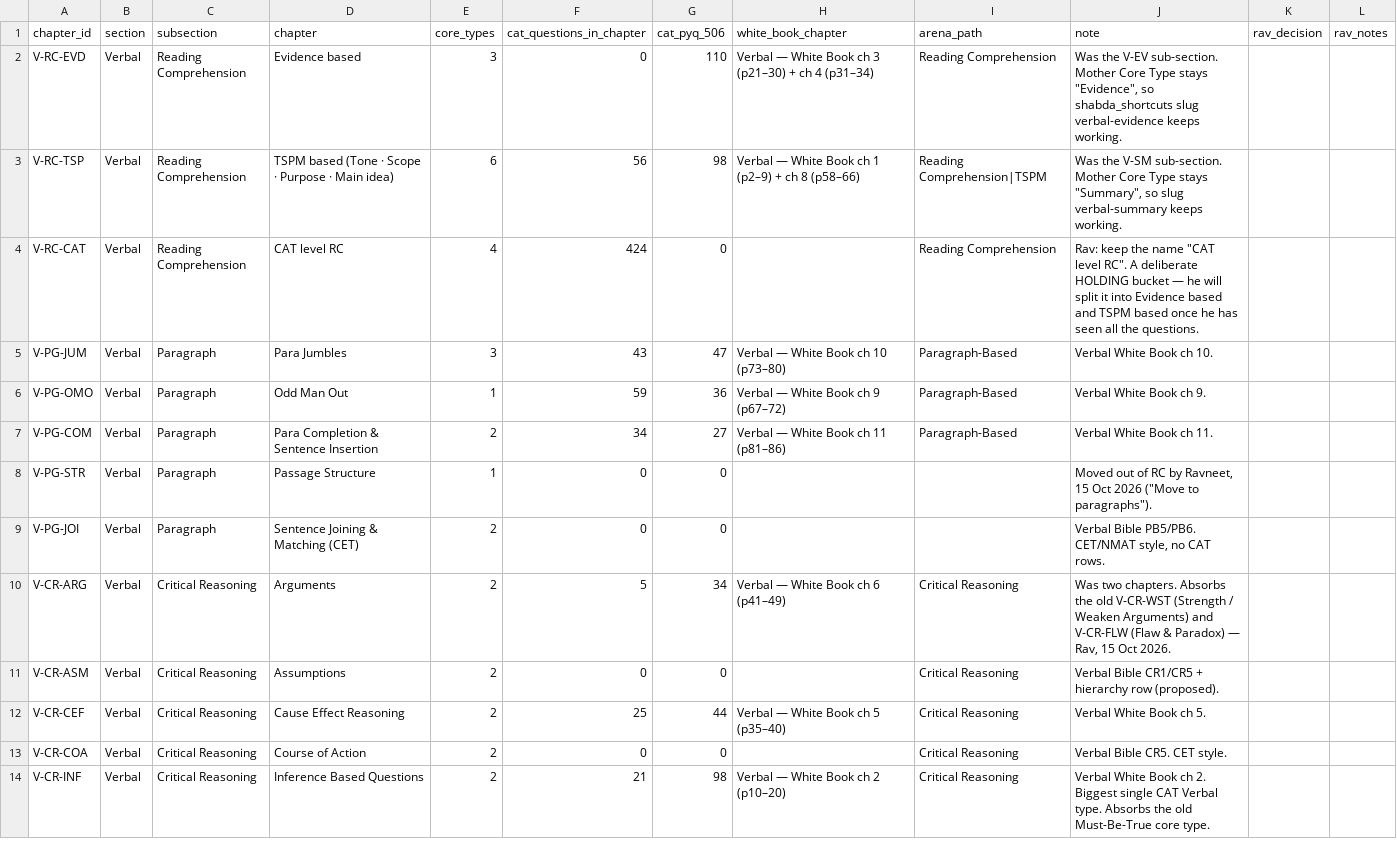
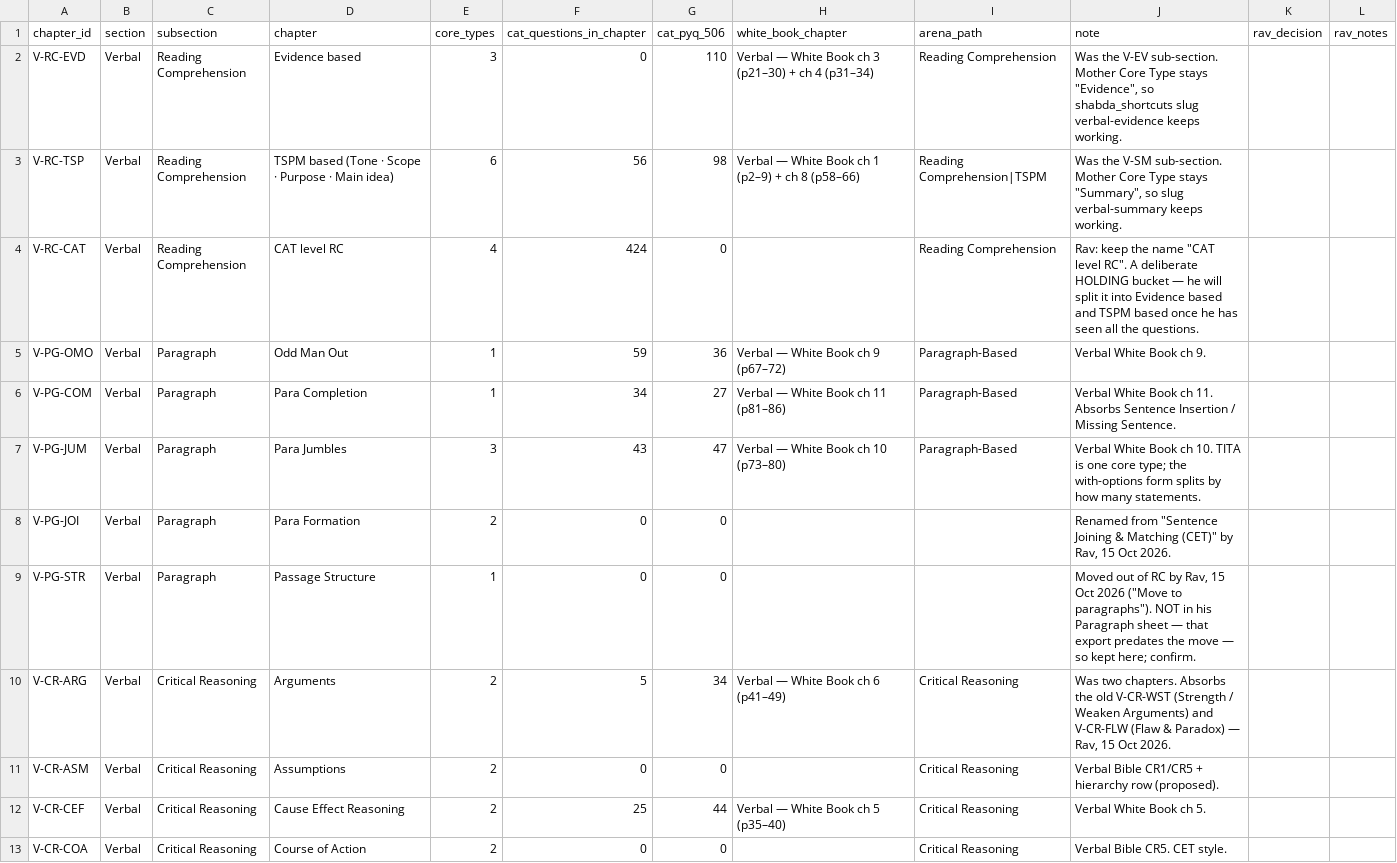
Before and after one commit to CetkingLearning/questions-universe, a CSV file: reference-bank/verbal/chapters.csv, drawn as a sheet; only a part is shown; the shorter side is filled out with more unchanged rows.

```diff
--- a/reference-bank/verbal/chapters.csv
+++ b/reference-bank/verbal/chapters.csv
@@ -4,7 +4,7 @@ V-RC-TSP,Verbal,Reading Comprehension,TSPM based (Tone · Scope · Purpose · Ma
 V-RC-CAT,Verbal,Reading Comprehension,CAT level RC,4,424,0,,Reading Comprehension,"Rav: keep the name ""CAT level RC"". A deliberate HOLDING bucket — he will split it into Evidence based and TSPM based once he has seen all the questions.",,
-V-PG-JUM,Verbal,Paragraph,Para Jumbles,3,43,47,Verbal — White Book ch 10 (p73–80),Paragraph-Based,Verbal White Book ch 10.,,
 V-PG-OMO,Verbal,Paragraph,Odd Man Out,1,59,36,Verbal — White Book ch 9 (p67–72),Paragraph-Based,Verbal White Book ch 9.,,
-V-PG-COM,Verbal,Paragraph,Para Completion & Sentence Insertion,2,34,27,Verbal — White Book ch 11 (p81–86),Paragraph-Based,Verbal White Book ch 11.,,
-V-PG-STR,Verbal,Paragraph,Passage Structure,1,0,0,,,"Moved out of RC by Ravneet, 15 Oct 2026 (""Move to paragraphs"").",,
-V-PG-JOI,Verbal,Paragraph,Sentence Joining & Matching (CET),2,0,0,,,"Verbal Bible PB5/PB6. CET/NMAT style, no CAT rows.",,
+V-PG-COM,Verbal,Paragraph,Para Completion,1,34,27,Verbal — White Book ch 11 (p81–86),Paragraph-Based,Verbal White Book ch 11. Absorbs Sentence Insertion / Missing Sentence.,,
+V-PG-JUM,Verbal,Paragraph,Para Jumbles,3,43,47,Verbal — White Book ch 10 (p73–80),Paragraph-Based,Verbal White Book ch 10. TITA is one core type; the with-options form splits by how many statements.,,
+V-PG-JOI,Verbal,Paragraph,Para Formation,2,0,0,,,"Renamed from ""Sentence Joining & Matching (CET)"" by Rav, 15 Oct 2026.",,
+V-PG-STR,Verbal,Paragraph,Passage Structure,1,0,0,,,"Moved out of RC by Rav, 15 Oct 2026 (""Move to paragraphs""). NOT in his Paragraph sheet — that export predates the move — so kept here; confirm.",,
 V-CR-ARG,Verbal,Critical Reasoning,Arguments,2,5,34,Verbal — White Book ch 6 (p41–49),Critical Reasoning,"Was two chapters. Absorbs the old V-CR-WST (Strength / Weaken Arguments) and V-CR-FLW (Flaw & Paradox) — Rav, 15 Oct 2026.",,
```
Also changed, not shown: reference-bank/verbal/master-taxonomy.csv, 2 other files.
